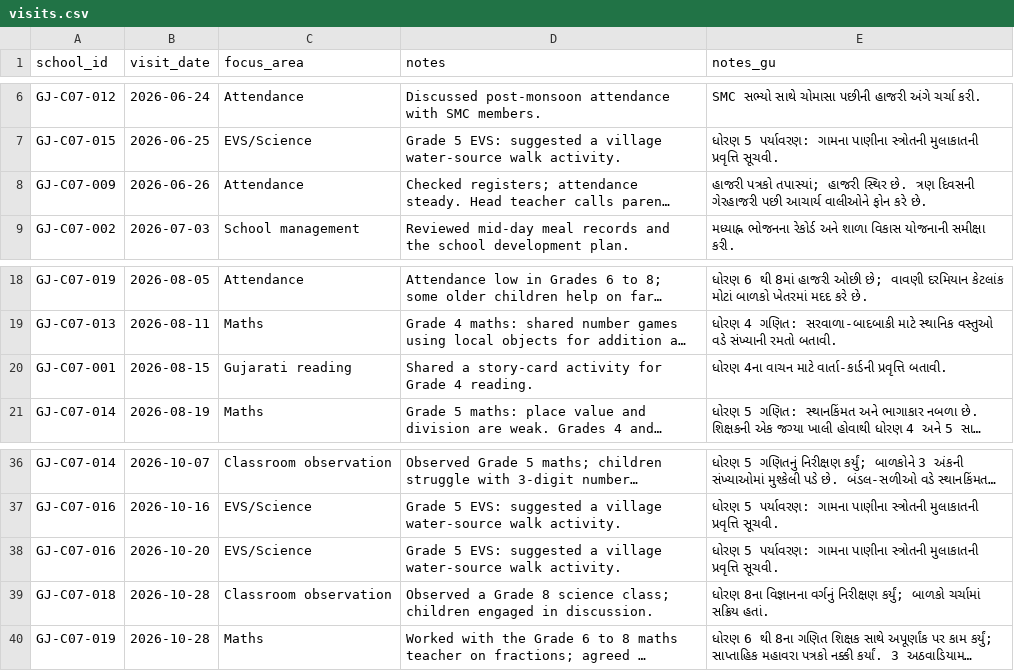
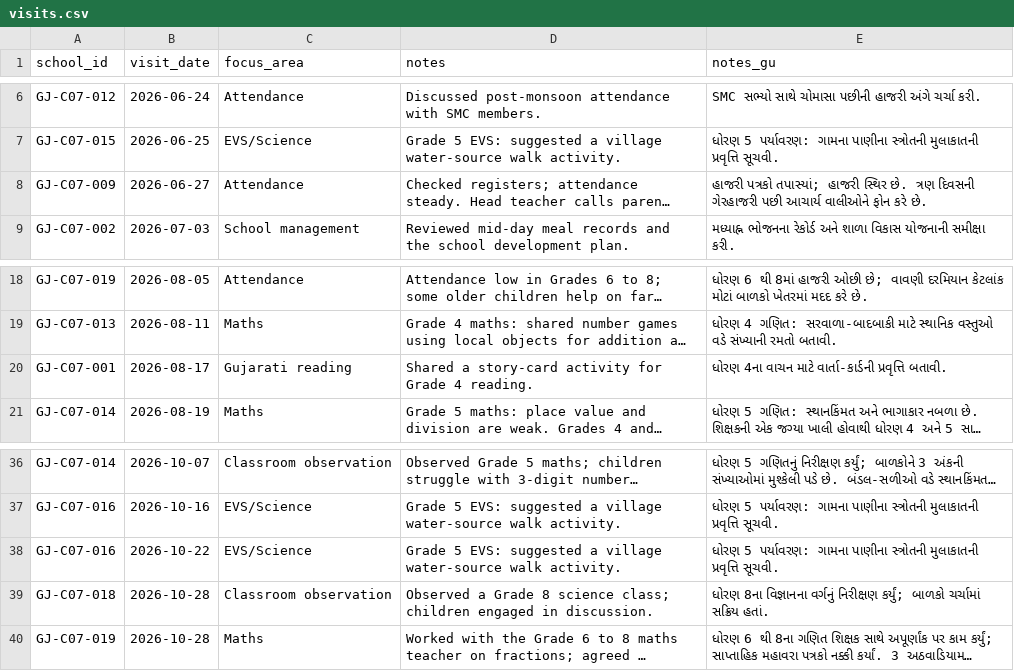
Before and after one commit to vishv3010/ShikshaSaathi, a CSV file: data/visits.csv, drawn as a sheet; only a part is shown, gaps mark what is left out; long unchanged cells end in …; the diff names each change by its address in the sheet, - before the commit and + after, or states it on an @@ line.

```diff
--- a/data/visits.csv
+++ b/data/visits.csv
-B8 (visit_date): 2026-06-26
+B8 (visit_date): 2026-06-27
-B20 (visit_date): 2026-08-15
+B20 (visit_date): 2026-08-17
-B38 (visit_date): 2026-10-20
+B38 (visit_date): 2026-10-22
```
Also changed, not shown: data/calendar.csv, data/facilities.csv, 18 other files.
